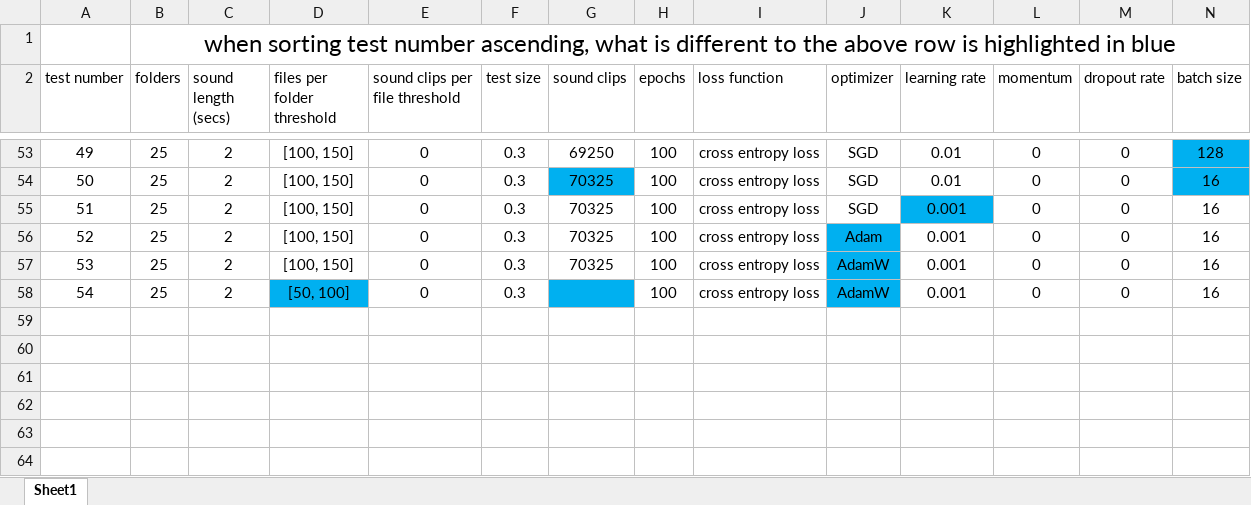
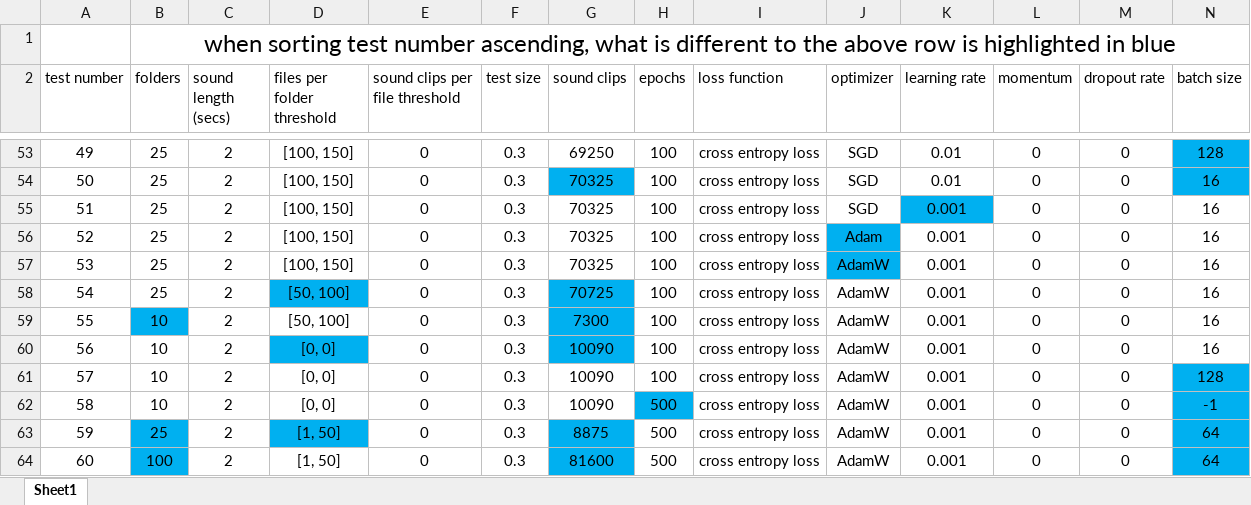
Before and after one commit to spearmintage/final-project, an Excel workbook: code/simple CNN test results.xlsx, sheet Sheet1, drawn as a sheet; only a part is shown, gaps mark what is left out; values as stored, in another font and other column widths than the file's, no borders; conditional formats and table styles not drawn; rows hold the shown columns only; the diff names each change by its address in the sheet, - before the commit and + after, or states it on an @@ line.

Commit message:
added some supercomputer cnn test results

```diff
--- a/code/simple CNN test results.xlsx (sheet Sheet1)
+++ b/code/simple CNN test results.xlsx (sheet Sheet1)
-G58 (sound clips): (empty)
+G58 (sound clips): 70725
-J58 fill: #00B0F0
+J58 fill: none
+row 59: 55 | 10 | 2 | [50, 100] | 0 | 0.3 | 7300 | 100 | cross entropy loss | AdamW | 0.001 | 0 | 0 | 16
+row 60: 56 | 10 | 2 | [0, 0] | 0 | 0.3 | 10090 | 100 | cross entropy loss | AdamW | 0.001 | 0 | 0 | 16
+row 61: 57 | 10 | 2 | [0, 0] | 0 | 0.3 | 10090 | 100 | cross entropy loss | AdamW | 0.001 | 0 | 0 | 128
+row 62: 58 | 10 | 2 | [0, 0] | 0 | 0.3 | 10090 | 500 | cross entropy loss | AdamW | 0.001 | 0 | 0 | -1
+row 63: 59 | 25 | 2 | [1, 50] | 0 | 0.3 | 8875 | 500 | cross entropy loss | AdamW | 0.001 | 0 | 0 | 64
+row 64: 60 | 100 | 2 | [1, 50] | 0 | 0.3 | 81600 | 500 | cross entropy loss | AdamW | 0.001 | 0 | 0 | 64
```
